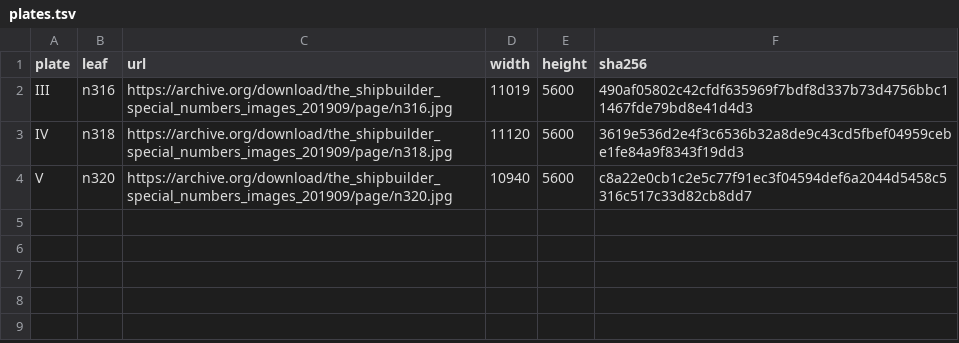
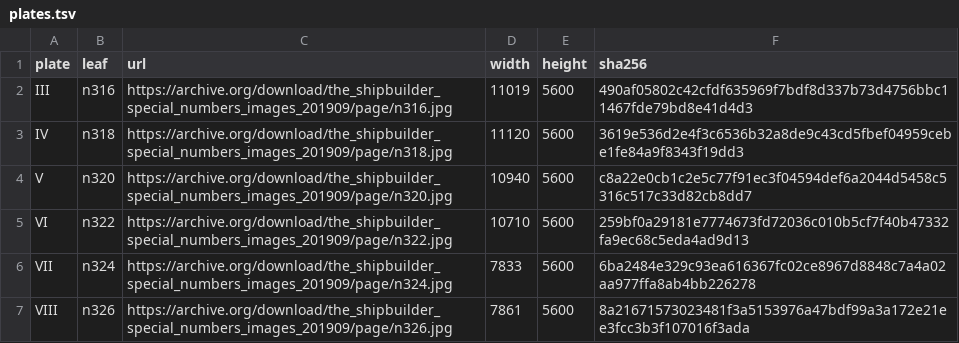
Before and after one commit to hanscanonico/sinking_ship, a TSV file: tools/titanic_plates/plates.tsv, drawn as a sheet.

```diff
--- a/tools/titanic_plates/plates.tsv
+++ b/tools/titanic_plates/plates.tsv
@@ -4 +4,4 @@ IV	n318	https://archive.org/download/the_shipbuilder_special_numbers_images_2019
 V	n320	https://archive.org/download/the_shipbuilder_special_numbers_images_201909/page/n320.jpg	10940	5600	c8a22e0cb1c2e5c77f91ec3f04594def6a2044d5458c5316c517c33d82cb8dd7
+VI	n322	https://archive.org/download/the_shipbuilder_special_numbers_images_201909/page/n322.jpg	10710	5600	259bf0a29181e7774673fd72036c010b5cf7f40b47332fa9ec68c5eda4ad9d13
+VII	n324	https://archive.org/download/the_shipbuilder_special_numbers_images_201909/page/n324.jpg	7833	5600	6ba2484e329c93ea616367fc02ce8967d8848c7a4a02aa977ffa8ab4bb226278
+VIII	n326	https://archive.org/download/the_shipbuilder_special_numbers_images_201909/page/n326.jpg	7861	5600	8a21671573023481f3a5153976a47bdf99a3a172e21ee3fcc3b3f107016f3ada
```
